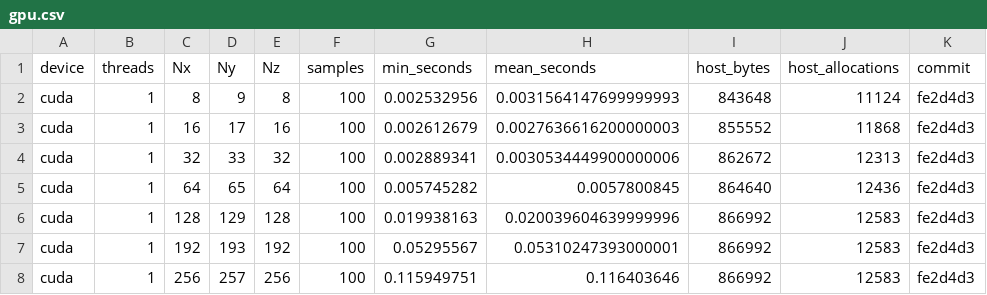
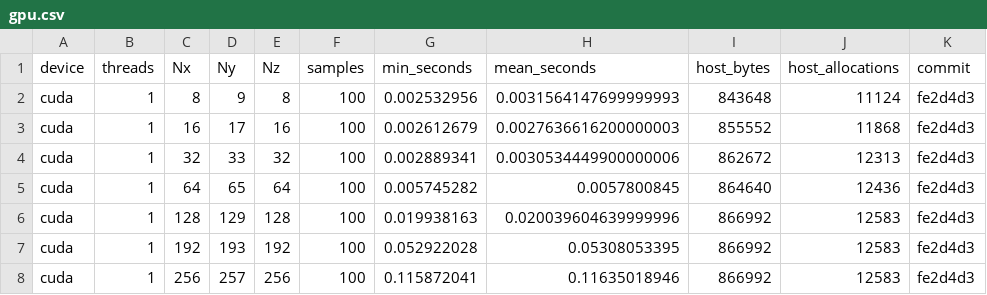
Before and after one commit to Davide-Lasagna-s-Lab/ChannelFlow.jl, a CSV file: benchmarks/results/final/gpu.csv, drawn as a sheet.

Commit message:
Document complete CPU and A100 benchmark sweep through N=256
Add 100-sample large-grid measurements with paired-allocation provenance, regenerate logarithmic timing and speedup plots, and document reproducible CPU/GPU profiling outputs.

```diff
--- a/benchmarks/results/final/gpu.csv
+++ b/benchmarks/results/final/gpu.csv
@@ -6,3 +6,3 @@ cuda,1,64,65,64,100,0.005745282,0.0057800845,864640,12436,fe2d4d3
 cuda,1,128,129,128,100,0.019938163,0.020039604639999996,866992,12583,fe2d4d3
-cuda,1,192,193,192,100,0.05295567,0.05310247393000001,866992,12583,fe2d4d3
-cuda,1,256,257,256,100,0.115949751,0.116403646,866992,12583,fe2d4d3
+cuda,1,192,193,192,100,0.052922028,0.05308053395,866992,12583,fe2d4d3
+cuda,1,256,257,256,100,0.115872041,0.11635018946,866992,12583,fe2d4d3
```
Also changed, not shown: benchmarks/results/final/cpu-1.csv, benchmarks/results/final/cpu-4.csv, 11 other files.
